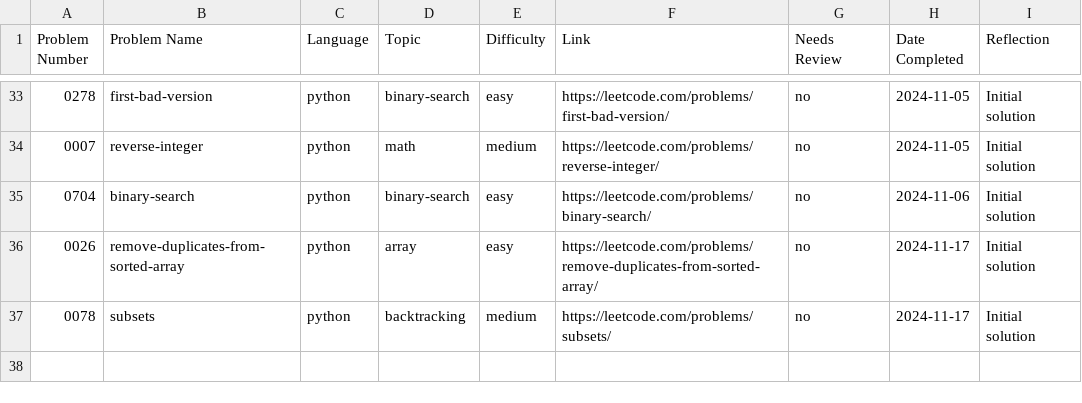
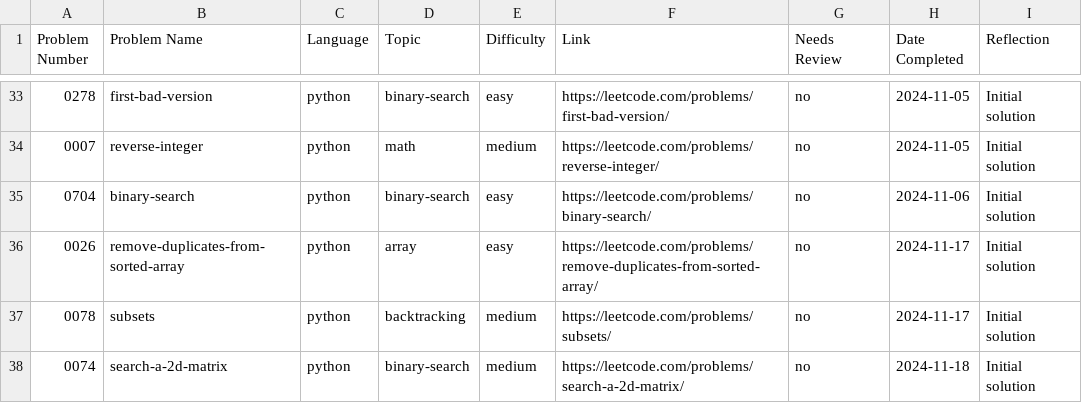
Before and after one commit to ElfarraDev/LeetcodeSolutions, a CSV file: leetcode_log.csv, drawn as a sheet; only a part is shown, gaps mark what is left out; the diff names each change by its address in the sheet, - before the commit and + after, or states it on an @@ line.

Commit message:
Add solution for LeetCode 0074: search-a-2d-matrix (python, binary-search, medium)

```diff
--- a/leetcode_log.csv
+++ b/leetcode_log.csv
+row 38: 0074 | search-a-2d-matrix | python | binary-search | medium | https://leetcode.com/problems/search-a-2d-matrix/ | no | 2024-11-18 | Initial solution
```
Also changed, not shown: 2 other files.
